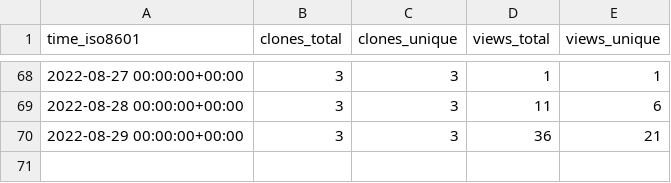
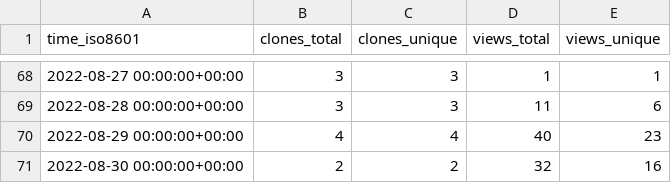
Before and after one commit to awslabs/aws-security-analytics-bootstrap, a CSV file: awslabs/aws-security-analytics-bootstrap/ghrs-data/views_clones_aggregate.csv, drawn as a sheet; only a part is shown, gaps mark what is left out.

```diff
--- a/awslabs/aws-security-analytics-bootstrap/ghrs-data/views_clones_aggregate.csv
+++ b/awslabs/aws-security-analytics-bootstrap/ghrs-data/views_clones_aggregate.csv
@@ -69,2 +69,3 @@ time_iso8601,clones_total,clones_unique,views_total,views_unique
 2022-08-28 00:00:00+00:00,3,3,11,6
-2022-08-29 00:00:00+00:00,3,3,36,21
+2022-08-29 00:00:00+00:00,4,4,40,23
+2022-08-30 00:00:00+00:00,2,2,32,16
```
Also changed, not shown: 1 other file.
